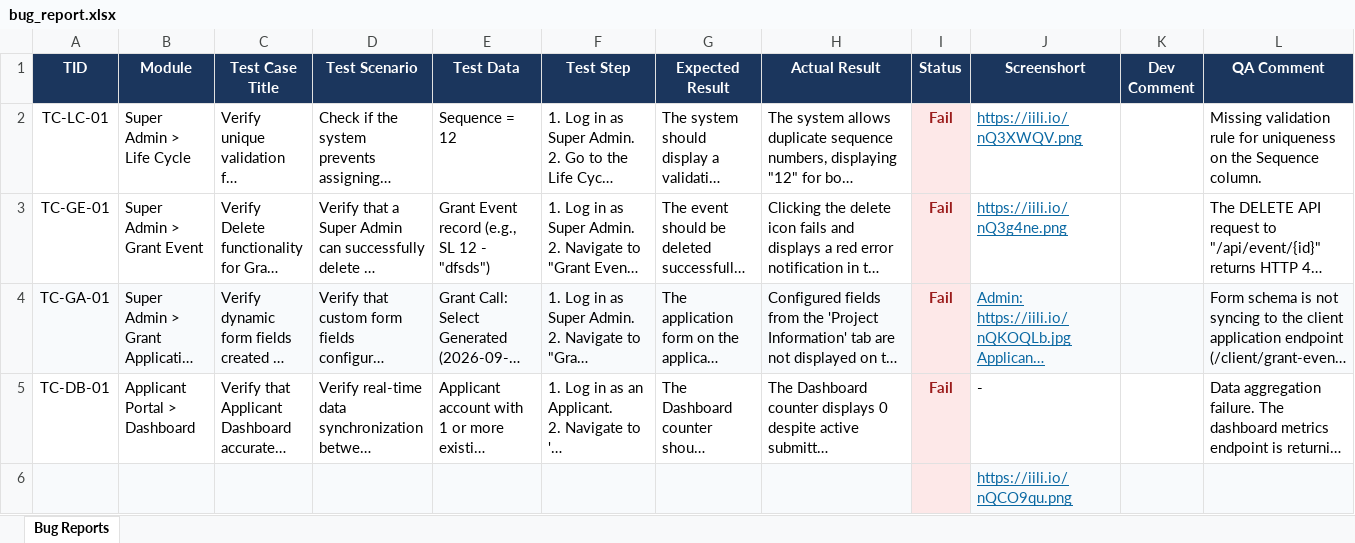
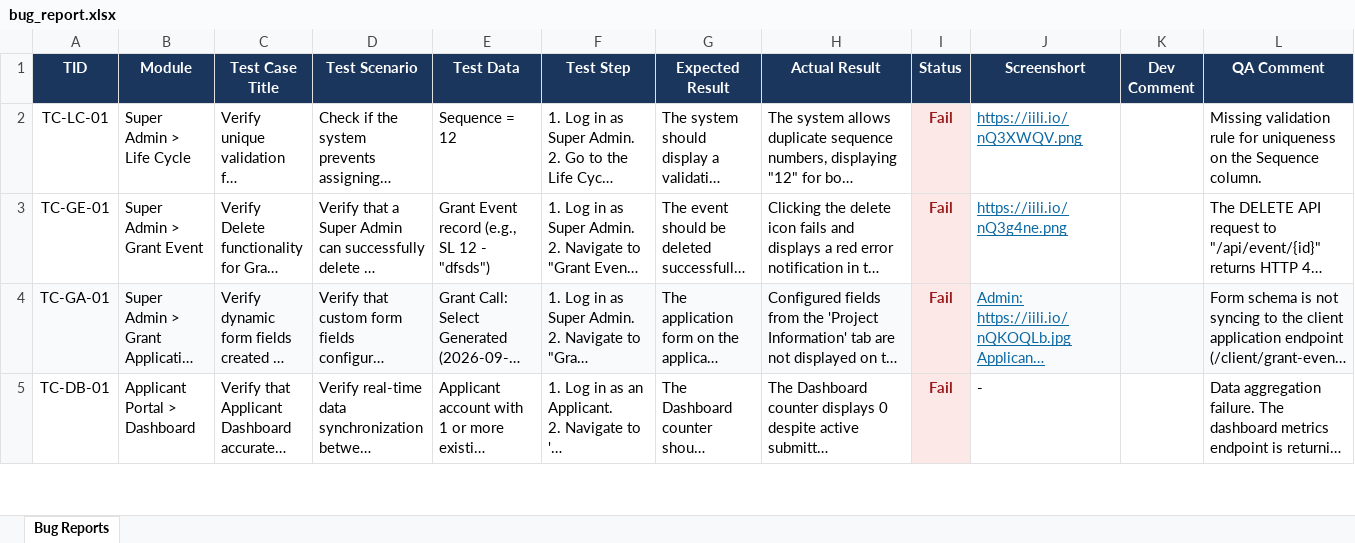
Before and after one commit to nahincodezzi/qa-auto-bug-reporter, an Excel workbook: bug_report.xlsx, sheet Bug Reports, drawn as a sheet; only a part is shown; long unchanged cells end in …; values as stored, in another font and other column widths than the file's, no borders; removed rows and columns are numbered as before the commit, all else as after; rows hold the shown columns only; the diff covers the shown part only; the diff names each change by its address in the sheet, - before the commit and + after, or states it on an @@ line.

Commit message:
fix: ensure 100% professional English output and clean Banglish from all bug report fields

```diff
--- a/bug_report.xlsx (sheet Bug Reports)
+++ b/bug_report.xlsx (sheet Bug Reports)
-row 6:  |  |  |  |  |  |  |  |  | https://iili.io/nQCO9qu.png
```
Also changed, not shown: 1 added row elsewhere in this sheet, 1 other file.
